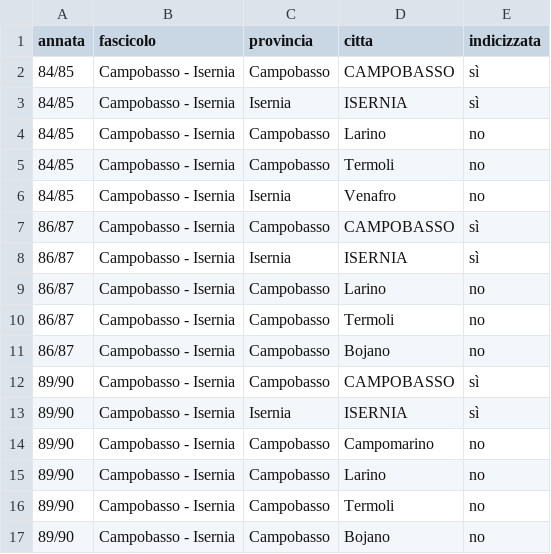
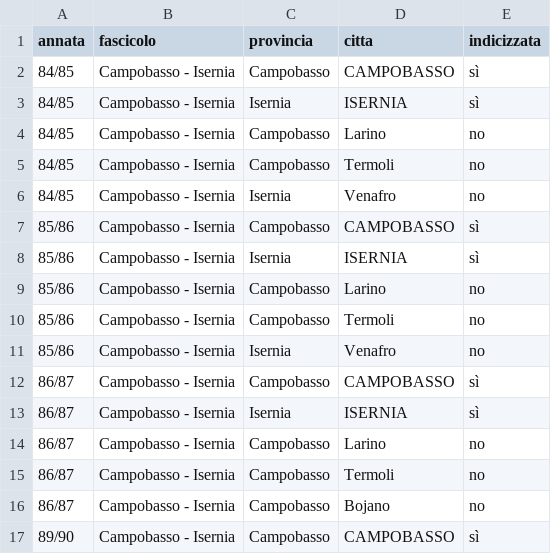
Before and after one commit to RoMu84/TuttoCitta, a CSV file: dati/molise_cartografia.csv, drawn as a sheet; only a part is shown; the shorter side is filled out with more unchanged rows.

```diff
--- a/dati/molise_cartografia.csv
+++ b/dati/molise_cartografia.csv
@@ -6,2 +6,7 @@ annata,fascicolo,provincia,citta,indicizzata
 84/85,Campobasso - Isernia,Isernia,Venafro,no
+85/86,Campobasso - Isernia,Campobasso,CAMPOBASSO,sì
+85/86,Campobasso - Isernia,Isernia,ISERNIA,sì
+85/86,Campobasso - Isernia,Campobasso,Larino,no
+85/86,Campobasso - Isernia,Campobasso,Termoli,no
+85/86,Campobasso - Isernia,Isernia,Venafro,no
 86/87,Campobasso - Isernia,Campobasso,CAMPOBASSO,sì
```
Also changed, not shown: dati/fascicoli_lungo.csv, dati/fascicoli_matrice.csv, 12 other files.
